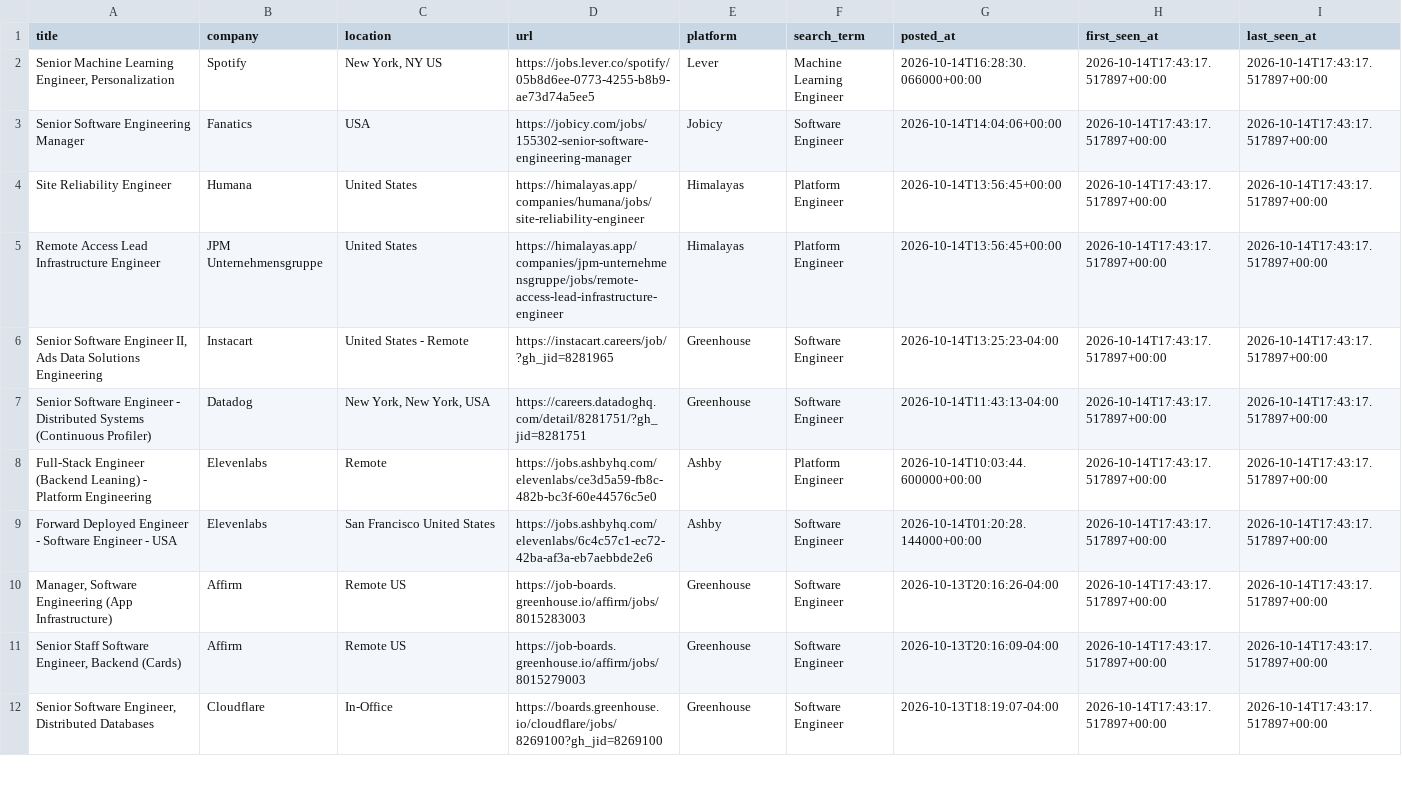
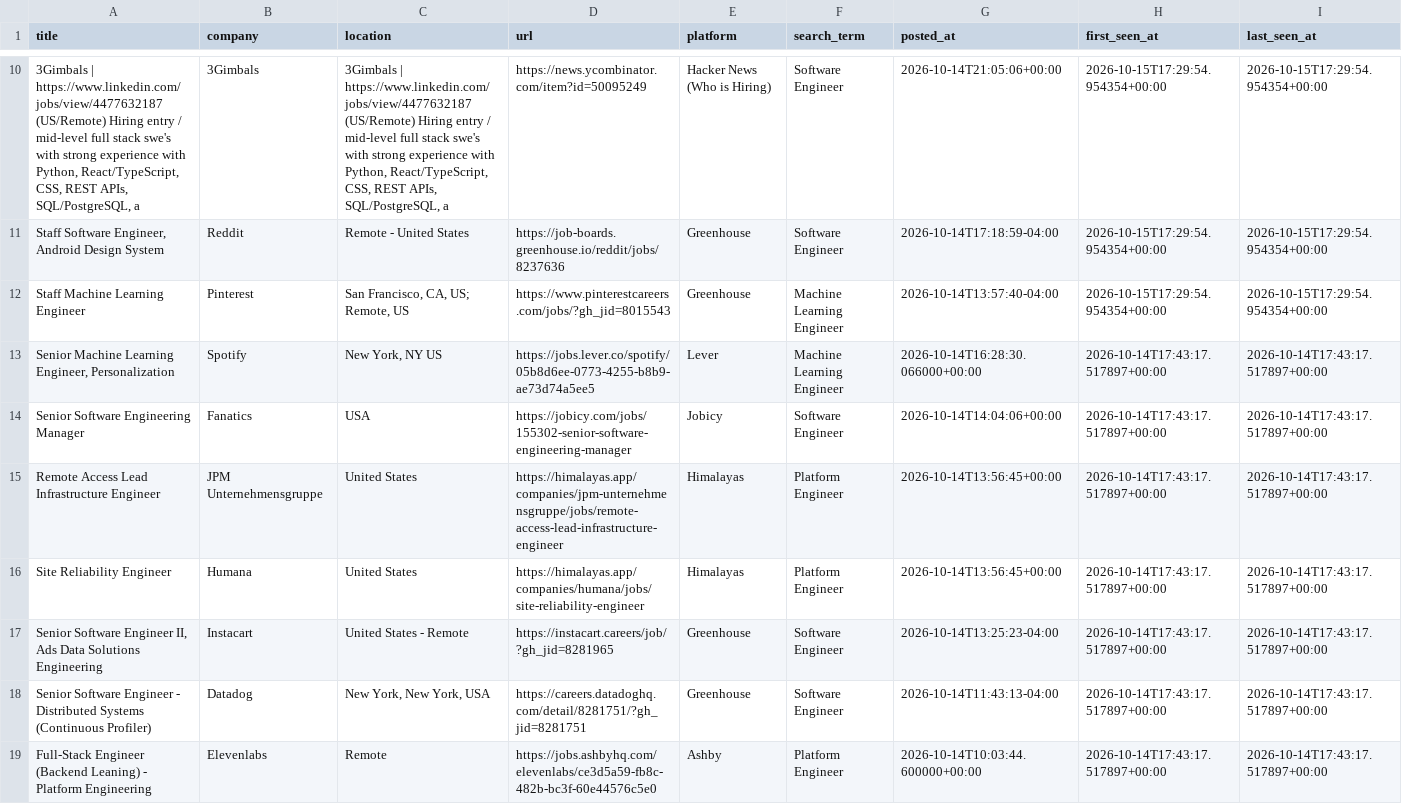
Before and after one commit to SAHAJ-BHADJA/job_boards, a CSV file: data/jobs.csv, drawn as a sheet; only a part is shown, gaps mark what is left out; the shorter side is filled out with more unchanged rows; rows hold the shown columns only; the diff covers the shown part only; the diff names each change by its address in the sheet, - before the commit and + after, or states it on an @@ line.

```diff
--- a/data/jobs.csv
+++ b/data/jobs.csv
+row 10: 3Gimbals | https://www.linkedin.com/jobs/view/4477632187 (US/Remote) Hiring entry / mid-level full stack swe's with strong experience with Python, React/TypeScript, CSS, REST APIs, SQL/PostgreSQL, a | 3Gimbals | 3Gimbals | https://www.linkedin.com/jobs/view/4477632187 (US/Remote) Hiring entry / mid-level full stack swe's with strong experience with Python, React/TypeScript, CSS, REST APIs, SQL/PostgreSQL, a | https://news.ycombinator.com/item?id=50095249 | Hacker News (Who is Hiring) | Software Engineer | 2026-10-14T21:05:06+00:00 | 2026-10-15T17:29:54.954354+00:00 | 2026-10-15T17:29:54.954354+00:00
+row 11: Staff Software Engineer, Android Design System | Reddit | Remote - United States | https://job-boards.greenhouse.io/reddit/jobs/8237636 | Greenhouse | Software Engineer | 2026-10-14T17:18:59-04:00 | 2026-10-15T17:29:54.954354+00:00 | 2026-10-15T17:29:54.954354+00:00
+row 12: Staff Machine Learning Engineer | Pinterest | San Francisco, CA, US; Remote, US | https://www.pinterestcareers.com/jobs/?gh_jid=8015543 | Greenhouse | Machine Learning Engineer | 2026-10-14T13:57:40-04:00 | 2026-10-15T17:29:54.954354+00:00 | 2026-10-15T17:29:54.954354+00:00
@@ row 5 moved to row 15: Remote Access Lead Infrastructure Engine… @@
```
Also changed, not shown: 8 added rows and 7 moved rows elsewhere in this file.
